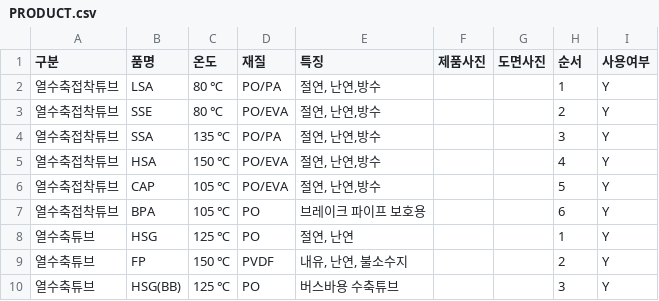
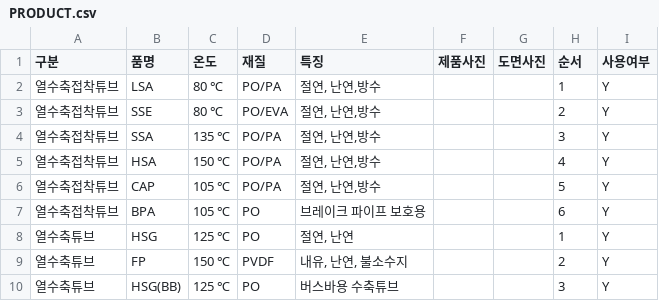
Before and after one commit to minkyodang01-cmd/naver-bot, a CSV file: PRODUCT.csv, drawn as a sheet; only a part is shown.

Commit message:
Update PRODUCT.csv

```diff
--- a/PRODUCT.csv
+++ b/PRODUCT.csv
@@ -4,4 +4,4 @@
 열수축접착튜브,SSA,135 ℃,PO/PA,"절연, 난연,방수",,,3,Y
-열수축접착튜브,HSA,150 ℃,PO/EVA,"절연, 난연,방수",,,4,Y
-열수축접착튜브,CAP,105 ℃,PO/EVA,"절연, 난연,방수",,,5,Y
+열수축접착튜브,HSA,150 ℃,PO/PA,"절연, 난연,방수",,,4,Y
+열수축접착튜브,CAP,105 ℃,PO/PA,"절연, 난연,방수",,,5,Y
 열수축접착튜브,BPA,105 ℃,PO,브레이크 파이프 보호용,,,6,Y
```
